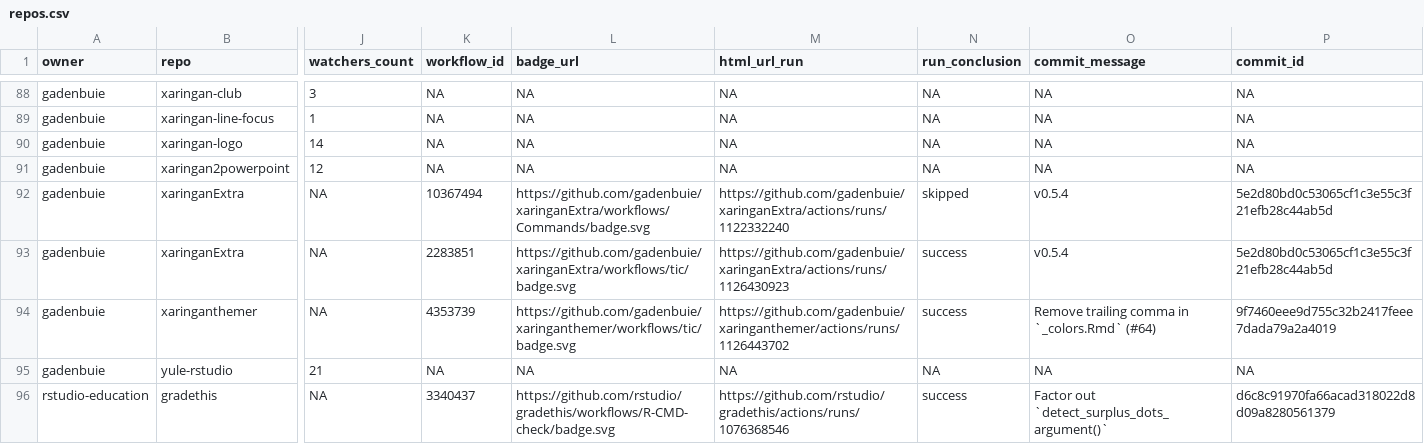
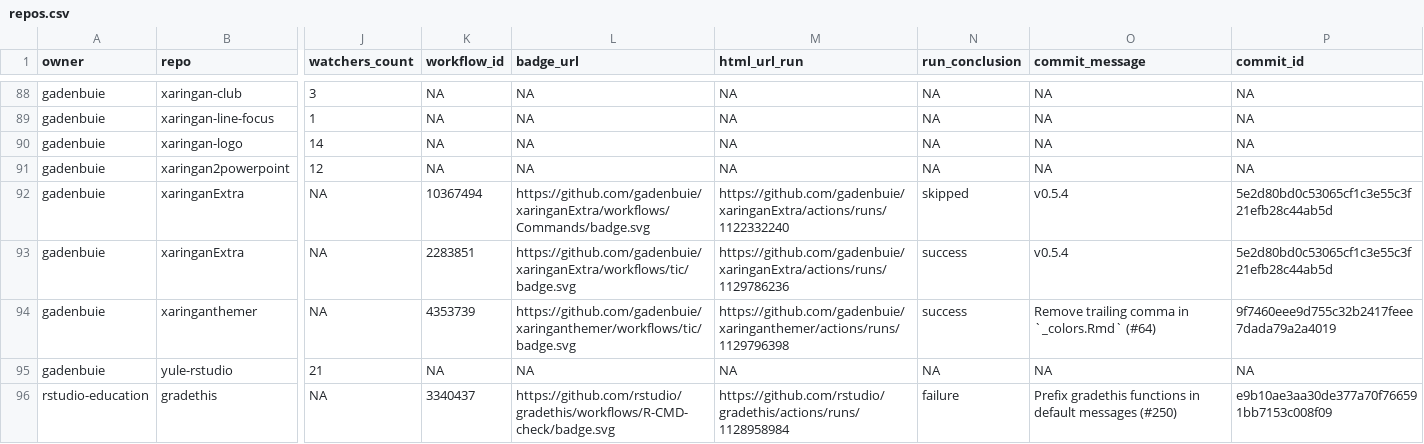
Before and after one commit to andrewcstewart/gha-dashboard, a CSV file: repos.csv, drawn as a sheet; only a part is shown, gaps mark what is left out; the diff covers the shown part only; the diff names each change by its address in the sheet, - before the commit and + after, or states it on an @@ line.

```diff
--- a/repos.csv
+++ b/repos.csv
-M93 (html_url_run): https://github.com/gadenbuie/xaringanExtra/actions/runs/1126430923
+M93 (html_url_run): https://github.com/gadenbuie/xaringanExtra/actions/runs/1129786236
-M94 (html_url_run): https://github.com/gadenbuie/xaringanthemer/actions/runs/1126443702
+M94 (html_url_run): https://github.com/gadenbuie/xaringanthemer/actions/runs/1129796398
-M96 (html_url_run): https://github.com/rstudio/gradethis/actions/runs/1076368546
+M96 (html_url_run): https://github.com/rstudio/gradethis/actions/runs/1128958984
-N96 (run_conclusion): success
+N96 (run_conclusion): failure
-O96 (commit_message): Factor out `detect_surplus_dots_argument()`
+O96 (commit_message): Prefix gradethis functions in default messages (#250)
-P96 (commit_id): d6c8c91970fa66acad318022d8d09a8280561379
+P96 (commit_id): e9b10ae3aa30de377a70f766591bb7153c008f09
```
Also changed, not shown: 19 edited cells elsewhere in this file, 1 other file.
